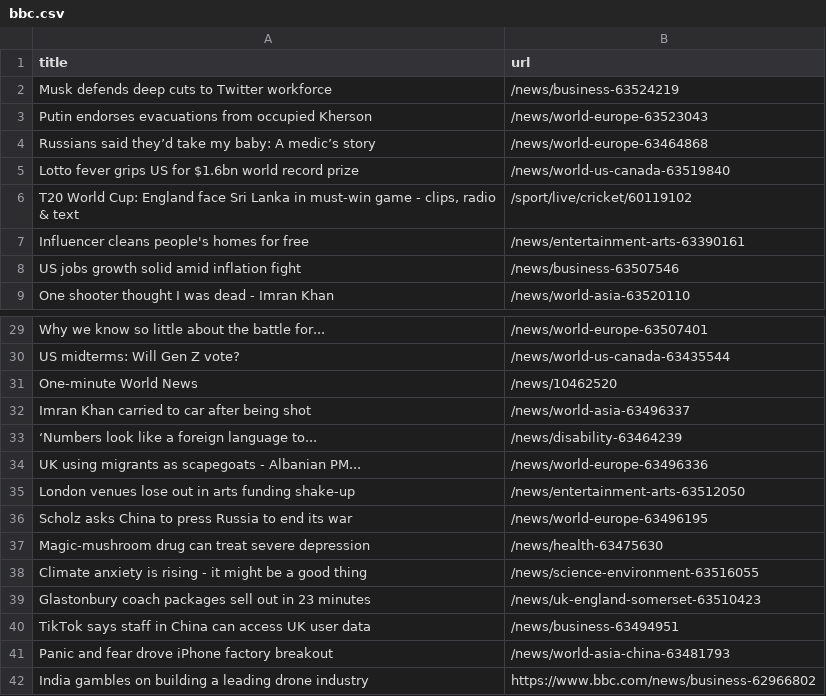
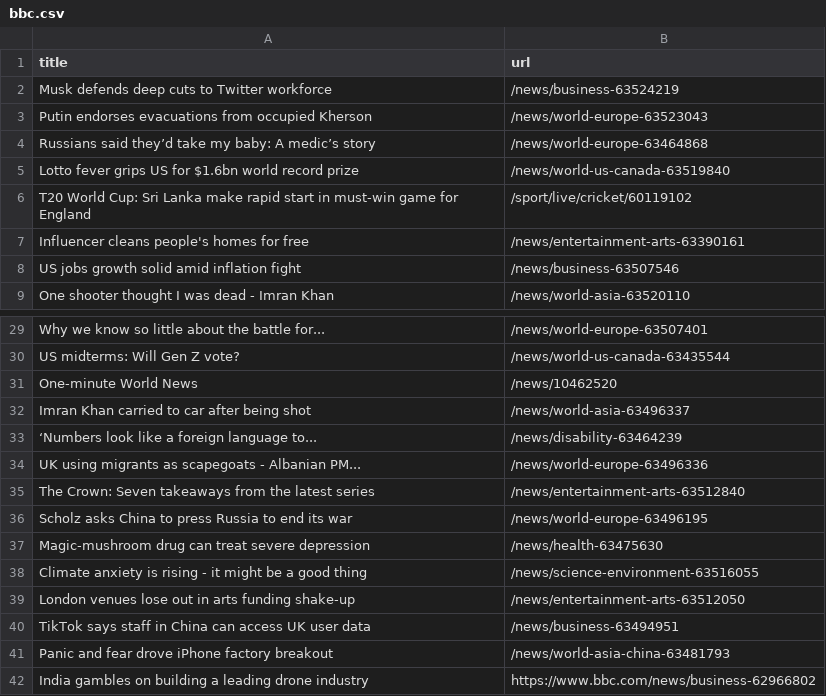
Before and after one commit to cpohkwan/automatic-scraper-bbc, a CSV file: bbc.csv, drawn as a sheet; only a part is shown, gaps mark what is left out.

```diff
--- a/bbc.csv
+++ b/bbc.csv
@@ -5,3 +5,3 @@ Russians said they’d take my baby: A medic’s story,/news/world-europe-634648
 Lotto fever grips US for $1.6bn world record prize,/news/world-us-canada-63519840
-"T20 World Cup: England face Sri Lanka in must-win game - clips, radio & text",/sport/live/cricket/60119102
+T20 World Cup: Sri Lanka make rapid start in must-win game for England,/sport/live/cricket/60119102
 Influencer cleans people's homes for free,/news/entertainment-arts-63390161
@@ -34,3 +34,3 @@ Imran Khan carried to car after being shot,/news/world-asia-63496337
 UK using migrants as scapegoats - Albanian PM...,/news/world-europe-63496336
-London venues lose out in arts funding shake-up,/news/entertainment-arts-63512050
+The Crown: Seven takeaways from the latest series,/news/entertainment-arts-63512840
 Scholz asks China to press Russia to end its war,/news/world-europe-63496195
@@ -38,3 +38,3 @@ Magic-mushroom drug can treat severe depression,/news/health-63475630
 Climate anxiety is rising - it might be a good thing,/news/science-environment-63516055
-Glastonbury coach packages sell out in 23 minutes,/news/uk-england-somerset-63510423
+London venues lose out in arts funding shake-up,/news/entertainment-arts-63512050
 TikTok says staff in China can access UK user data,/news/business-63494951
```
